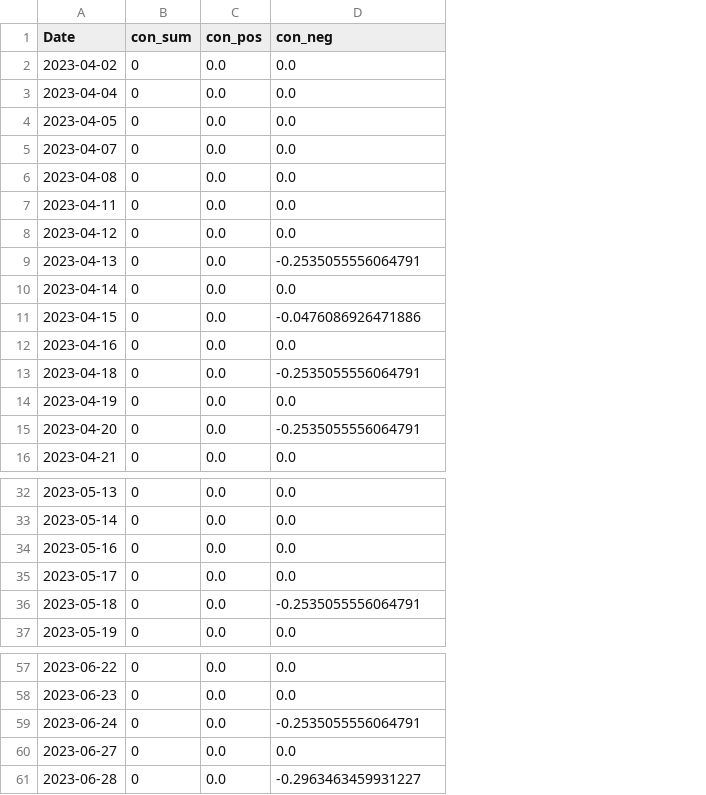
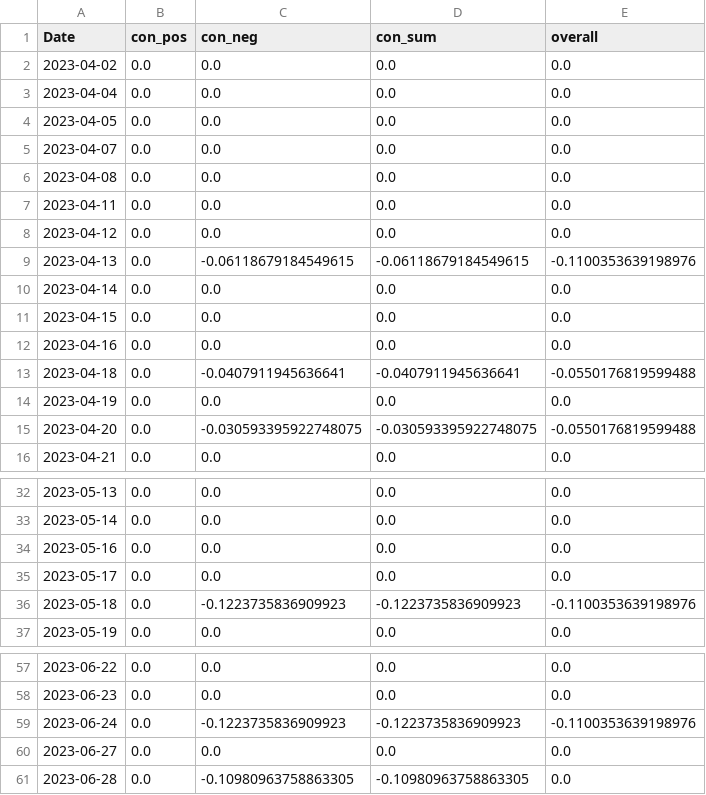
Before and after one commit to CRXIC/QuantConnect, a CSV file: crypto/ETH/ETH_1_o.csv, drawn as a sheet; only a part is shown, gaps mark what is left out; removed rows and columns are numbered as before the commit, all else as after; the diff covers the shown part only; the diff names each change by its address in the sheet, - before the commit and + after, or states it on an @@ line.

Commit message:
Update test.csv

```diff
--- a/crypto/ETH/ETH_1_o.csv
+++ b/crypto/ETH/ETH_1_o.csv
-column B (con_sum), rows 2-16: all 0; rows 32-37: all 0; rows 57-61: all 0
+column D (con_sum), rows 2-16: 0.0 | 0.0 | 0.0 | 0.0 | 0.0 | 0.0 | 0.0 | -0.06118679184549615 | 0.0 | 0.0 | 0.0 | -0.0407911945636641 | 0.0 | -0.030593395922748075 | 0.0; rows 32-37: 0.0 | 0.0 | 0.0 | 0.0 | -0.1223735836909923 | 0.0; rows 57-61: 0.0 | 0.0 | -0.1223735836909923 | 0.0 | -0.10980963758863305
+column E (overall), rows 2-16: 0.0 | 0.0 | 0.0 | 0.0 | 0.0 | 0.0 | 0.0 | -0.1100353639198976 | 0.0 | 0.0 | 0.0 | -0.0550176819599488 | 0.0 | -0.0550176819599488 | 0.0; rows 32-37: 0.0 | 0.0 | 0.0 | 0.0 | -0.1100353639198976 | 0.0; rows 57-61: 0.0 | 0.0 | -0.1100353639198976 | 0.0 | 0.0
-C9 (con_neg): -0.2535055556064791
+C9 (con_neg): -0.06118679184549615
-C11 (con_neg): -0.0476086926471886
+C11 (con_neg): 0.0
-C13 (con_neg): -0.2535055556064791
+C13 (con_neg): -0.0407911945636641
-C15 (con_neg): -0.2535055556064791
+C15 (con_neg): -0.030593395922748075
-C36 (con_neg): -0.2535055556064791
+C36 (con_neg): -0.1223735836909923
-C59 (con_neg): -0.2535055556064791
+C59 (con_neg): -0.1223735836909923
-C61 (con_neg): -0.2963463459931227
+C61 (con_neg): -0.10980963758863305
```
Also changed, not shown: 1 edited cell elsewhere in this file.
